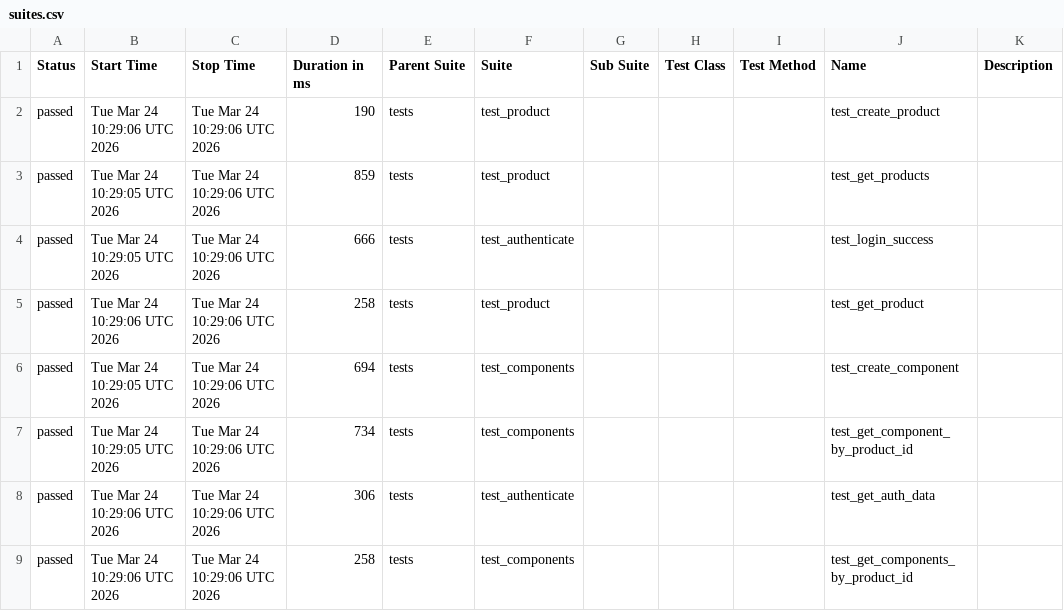
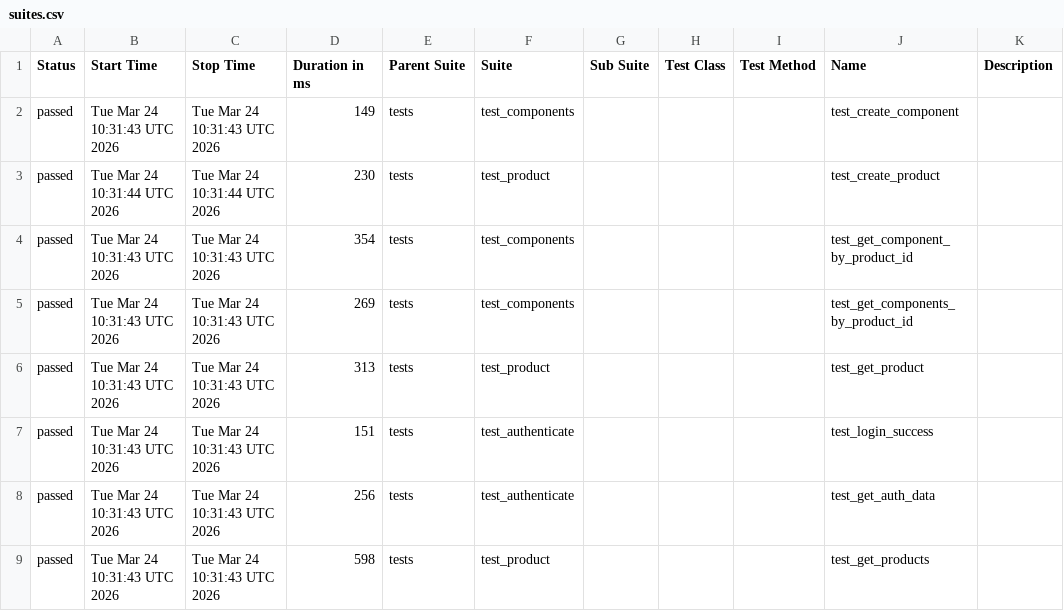
Before and after one commit to alexkaminskiy/api-automation-tests, a CSV file: data/suites.csv, drawn as a sheet.

```diff
--- a/data/suites.csv
+++ b/data/suites.csv
@@ -1,9 +1,9 @@
 "Status","Start Time","Stop Time","Duration in ms","Parent Suite","Suite","Sub Suite","Test Class","Test Method","Name","Description"
-"passed","Tue Mar 24 10:29:06 UTC 2026","Tue Mar 24 10:29:06 UTC 2026","190","tests","test_product","","","","test_create_product",""
-"passed","Tue Mar 24 10:29:05 UTC 2026","Tue Mar 24 10:29:06 UTC 2026","859","tests","test_product","","","","test_get_products",""
-"passed","Tue Mar 24 10:29:05 UTC 2026","Tue Mar 24 10:29:06 UTC 2026","666","tests","test_authenticate","","","","test_login_success",""
-"passed","Tue Mar 24 10:29:06 UTC 2026","Tue Mar 24 10:29:06 UTC 2026","258","tests","test_product","","","","test_get_product",""
-"passed","Tue Mar 24 10:29:05 UTC 2026","Tue Mar 24 10:29:06 UTC 2026","694","tests","test_components","","","","test_create_component",""
-"passed","Tue Mar 24 10:29:05 UTC 2026","Tue Mar 24 10:29:06 UTC 2026","734","tests","test_components","","","","test_get_component_by_product_id",""
-"passed","Tue Mar 24 10:29:06 UTC 2026","Tue Mar 24 10:29:06 UTC 2026","306","tests","test_authenticate","","","","test_get_auth_data",""
-"passed","Tue Mar 24 10:29:06 UTC 2026","Tue Mar 24 10:29:06 UTC 2026","258","tests","test_components","","","","test_get_components_by_product_id",""
+"passed","Tue Mar 24 10:31:43 UTC 2026","Tue Mar 24 10:31:43 UTC 2026","149","tests","test_components","","","","test_create_component",""
+"passed","Tue Mar 24 10:31:44 UTC 2026","Tue Mar 24 10:31:44 UTC 2026","230","tests","test_product","","","","test_create_product",""
+"passed","Tue Mar 24 10:31:43 UTC 2026","Tue Mar 24 10:31:43 UTC 2026","354","tests","test_components","","","","test_get_component_by_product_id",""
+"passed","Tue Mar 24 10:31:43 UTC 2026","Tue Mar 24 10:31:43 UTC 2026","269","tests","test_components","","","","test_get_components_by_product_id",""
+"passed","Tue Mar 24 10:31:43 UTC 2026","Tue Mar 24 10:31:43 UTC 2026","313","tests","test_product","","","","test_get_product",""
+"passed","Tue Mar 24 10:31:43 UTC 2026","Tue Mar 24 10:31:43 UTC 2026","151","tests","test_authenticate","","","","test_login_success",""
+"passed","Tue Mar 24 10:31:43 UTC 2026","Tue Mar 24 10:31:43 UTC 2026","256","tests","test_authenticate","","","","test_get_auth_data",""
+"passed","Tue Mar 24 10:31:43 UTC 2026","Tue Mar 24 10:31:43 UTC 2026","598","tests","test_product","","","","test_get_products",""
```
Also changed, not shown: 42 other files.
